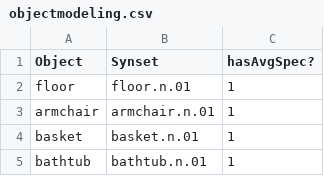
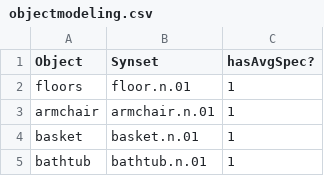
Before and after one commit to StanfordVL/OmniGibson, a CSV file: bddl/utils/objectmodeling.csv, drawn as a sheet; only a part is shown.

Commit message:
change floor igibson category to floors
Former-commit-id: 868a75b59c4198b40e6ca7c163dec26cc596c0a4 [formerly 868a75b59c4198b40e6ca7c163dec26cc596c0a4 [formerly 868a75b59c4198b40e6ca7c163dec26cc596c0a4 [formerly 9edc19f24af0204a417f8c97b88f580f01ab40a9]]]
Former-commit-id: ee6b6e86f92ef8236636bebb067475092354c032
Former-commit-id: 83757b2322ead1d6fd28b6e548f71701f68c8d00
Former-commit-id: cd0843a22e02842f3782a506358e87e9b0b97b89

```diff
--- a/bddl/utils/objectmodeling.csv
+++ b/bddl/utils/objectmodeling.csv
@@ -1,3 +1,3 @@
 Object,Synset,hasAvgSpec?
-floor,floor.n.01,1
+floors,floor.n.01,1
 armchair,armchair.n.01,1
```
Also changed, not shown: 2 other files.
